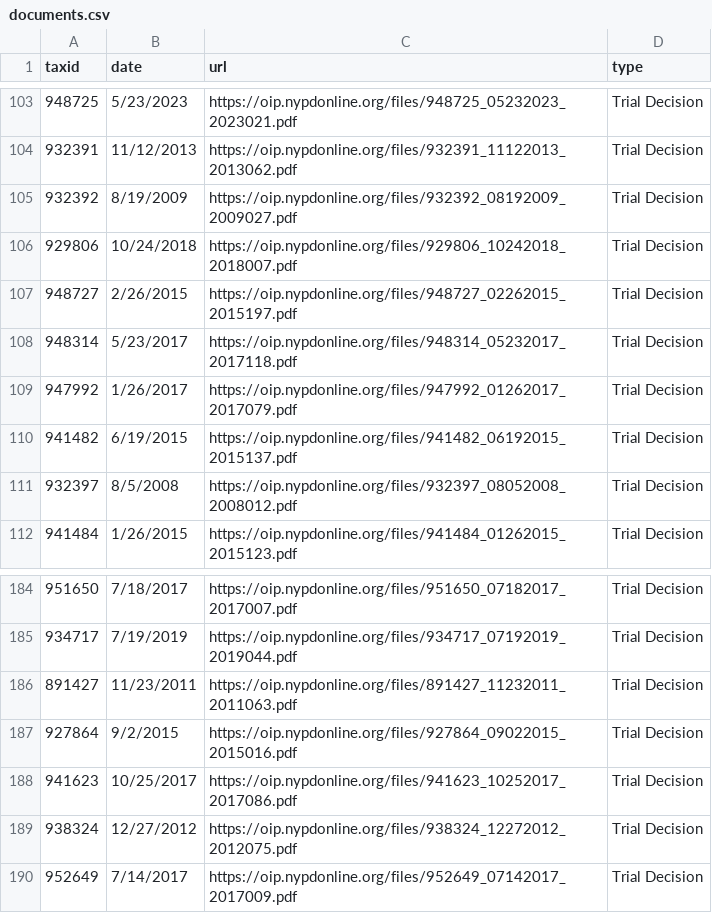
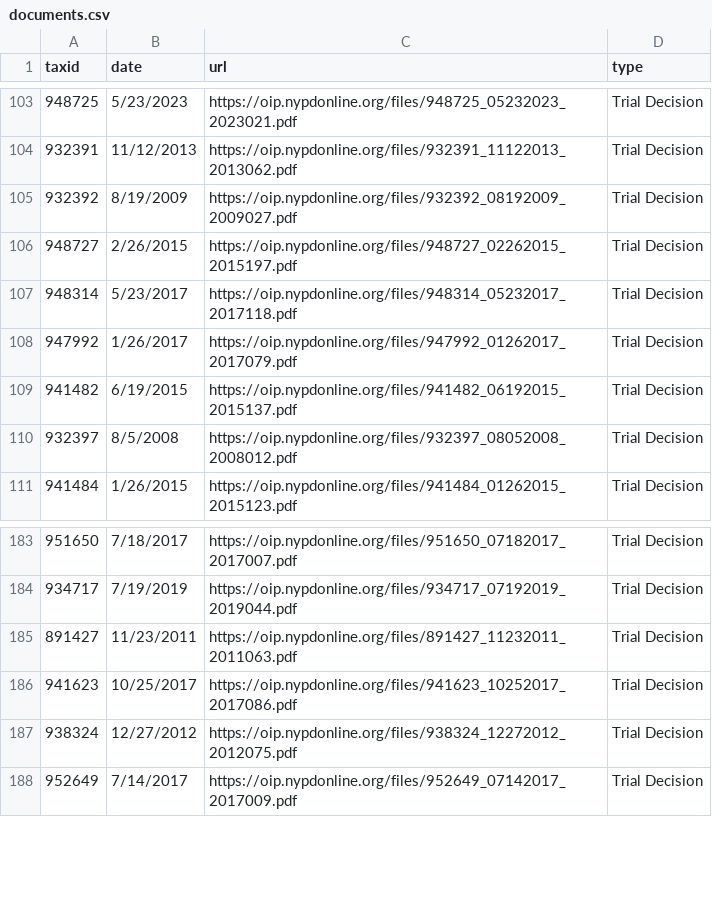
Before and after one commit to gh-islg/nypd-officer-profiles, a CSV file: documents.csv, drawn as a sheet; only a part is shown, gaps mark what is left out; the diff names each change by its address in the sheet, - before the commit and + after, or states it on an @@ line.

```diff
--- a/documents.csv
+++ b/documents.csv
-row 106: 929806 | 10/24/2018 | https://oip.nypdonline.org/files/929806_10242018_2018007.pdf | Trial Decision
-row 187: 927864 | 9/2/2015 | https://oip.nypdonline.org/files/927864_09022015_2015016.pdf | Trial Decision
```
Also changed, not shown: 30 other files.
